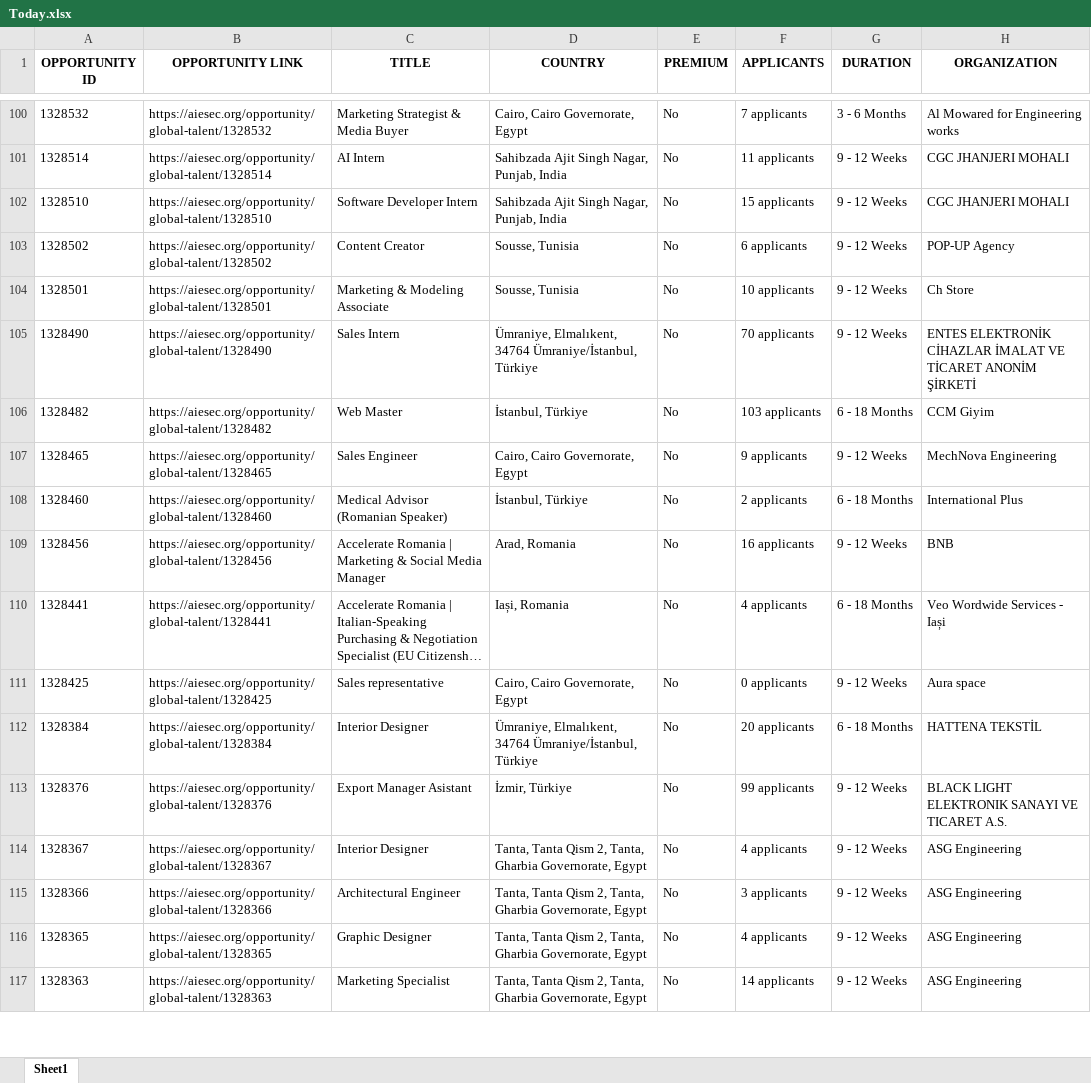
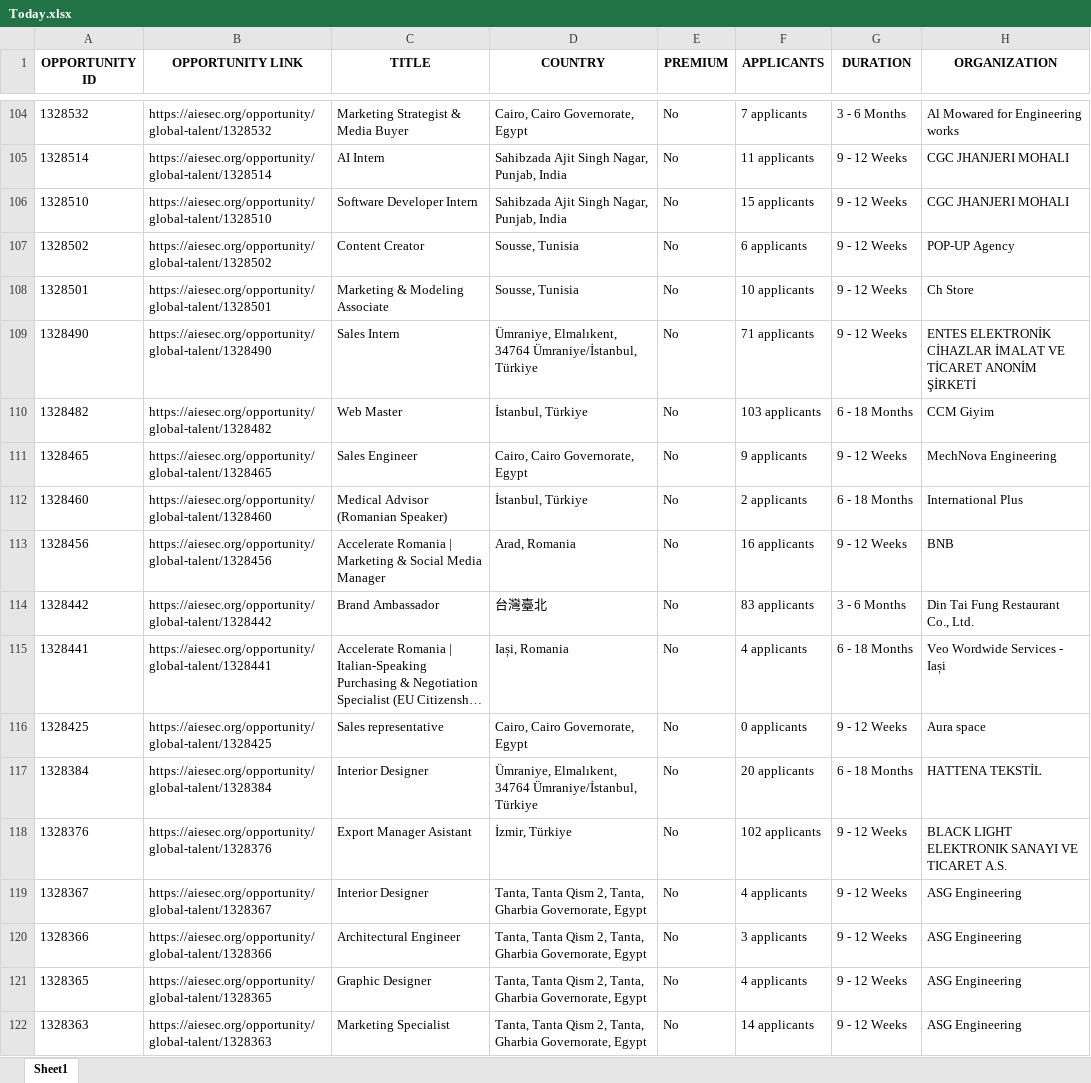
Before and after one commit to IbrahiimHassan/AIESEC_GUC, an Excel workbook: Today.xlsx, sheet Sheet1, drawn as a sheet; only a part is shown, gaps mark what is left out; long unchanged cells end in …; values as stored, in another font and other column widths than the file's, no borders; addresses are those after the commit; the diff covers the shown part only; the diff names each change by its address in the sheet, - before the commit and + after, or states it on an @@ line.

```diff
--- a/Today.xlsx (sheet Sheet1)
+++ b/Today.xlsx (sheet Sheet1)
-F109 (APPLICANTS): 70 applicants
+F109 (APPLICANTS): 71 applicants
+row 114: 1328442 | https://aiesec.org/opportunity/global-talent/1328442 | Brand Ambassador | 台灣臺北 | No | 83 applicants | 3 - 6 Months | Din Tai Fung Restaurant Co., Ltd.
-F118 (APPLICANTS): 99 applicants
+F118 (APPLICANTS): 102 applicants
```
Also changed, not shown: 17 added rows, 13 removed rows and 97 edited cells elsewhere in this sheet, New.xlsx, 1 other file.
